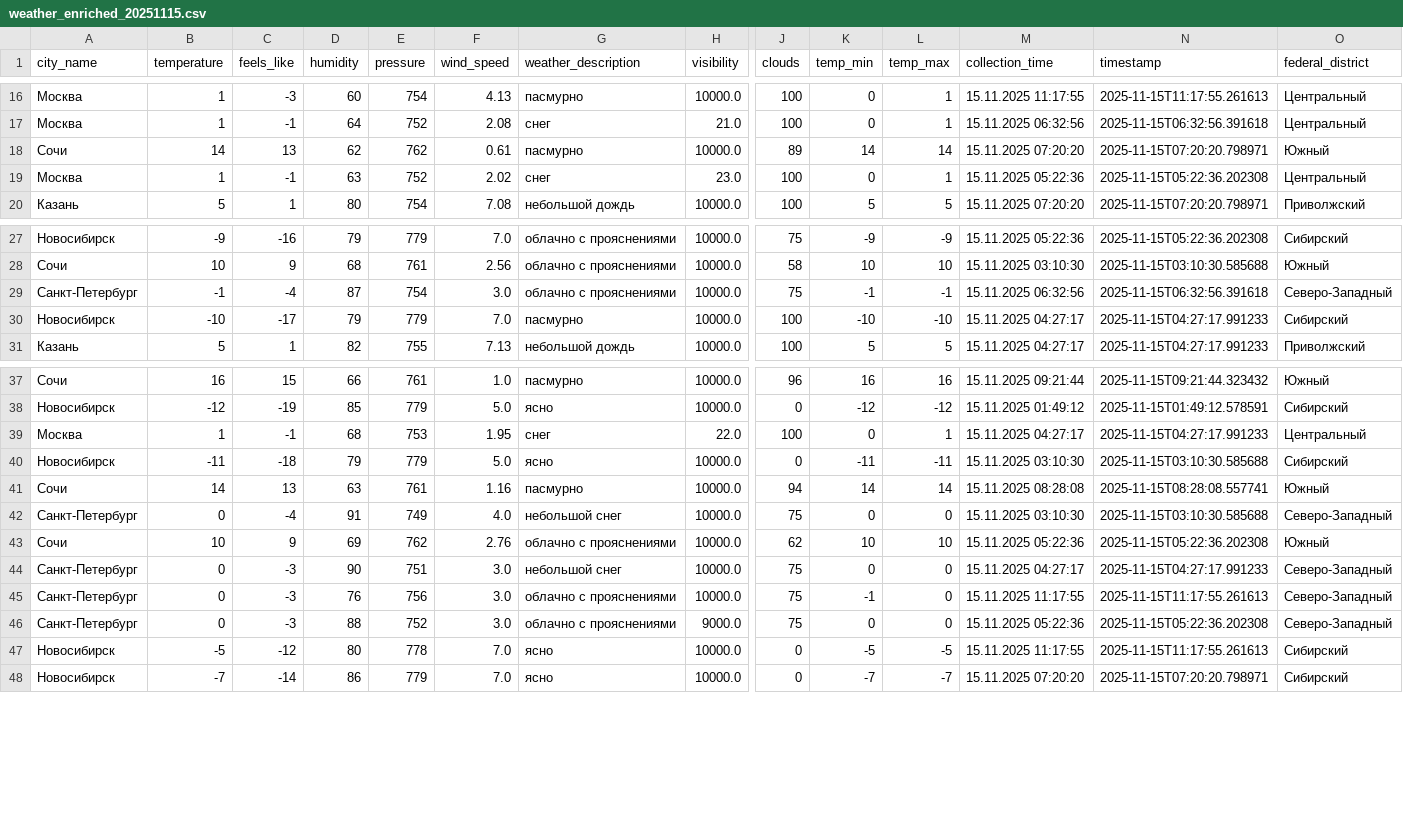
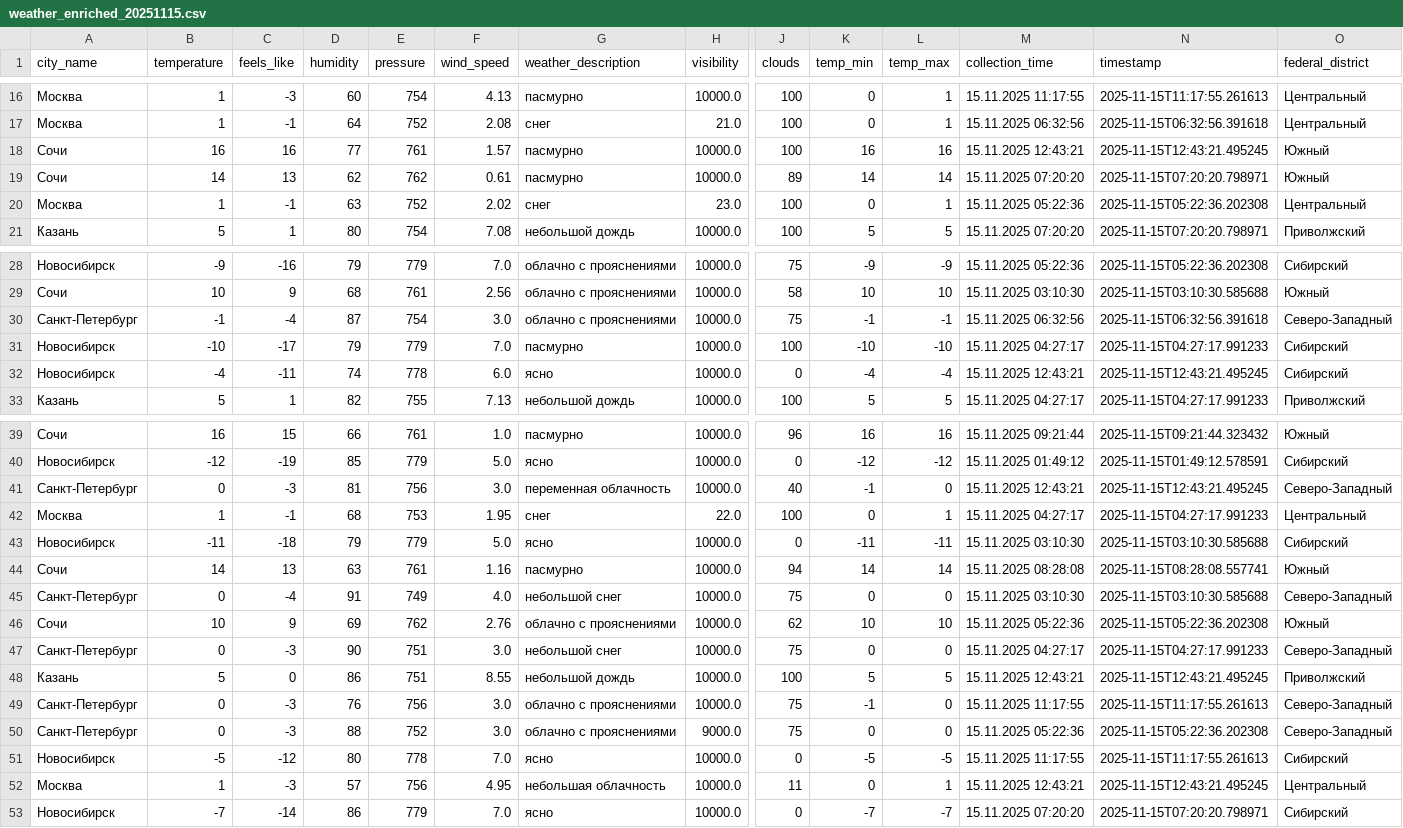
Before and after one commit to julia-JT/Weather_tourism_pipeline, a CSV file: data/enriched/weather_enriched_20251115.csv, drawn as a sheet; only a part is shown, gaps mark what is left out; rows hold the shown columns only; the diff names each change by its address in the sheet, - before the commit and + after, or states it on an @@ line.

```diff
--- a/data/enriched/weather_enriched_20251115.csv
+++ b/data/enriched/weather_enriched_20251115.csv
+row 18: Сочи | 16 | 16 | 77 | 761 | 1.57 | пасмурно | 10000.0 | 100 | 16 | 16 | 15.11.2025 12:43:21 | 2025-11-15T12:43:21.495245 | Южный
+row 32: Новосибирск | -4 | -11 | 74 | 778 | 6.0 | ясно | 10000.0 | 0 | -4 | -4 | 15.11.2025 12:43:21 | 2025-11-15T12:43:21.495245 | Сибирский
+row 41: Санкт-Петербург | 0 | -3 | 81 | 756 | 3.0 | переменная облачность | 10000.0 | 40 | -1 | 0 | 15.11.2025 12:43:21 | 2025-11-15T12:43:21.495245 | Северо-Западный
+row 48: Казань | 5 | 0 | 86 | 751 | 8.55 | небольшой дождь | 10000.0 | 100 | 5 | 5 | 15.11.2025 12:43:21 | 2025-11-15T12:43:21.495245 | Приволжский
+row 52: Москва | 1 | -3 | 57 | 756 | 4.95 | небольшая облачность | 10000.0 | 11 | 0 | 1 | 15.11.2025 12:43:21 | 2025-11-15T12:43:21.495245 | Центральный
```
Also changed, not shown: data/aggregated/city_tourism_rating.csv, data/aggregated/federal_districts_summary.csv, 15 other files.
